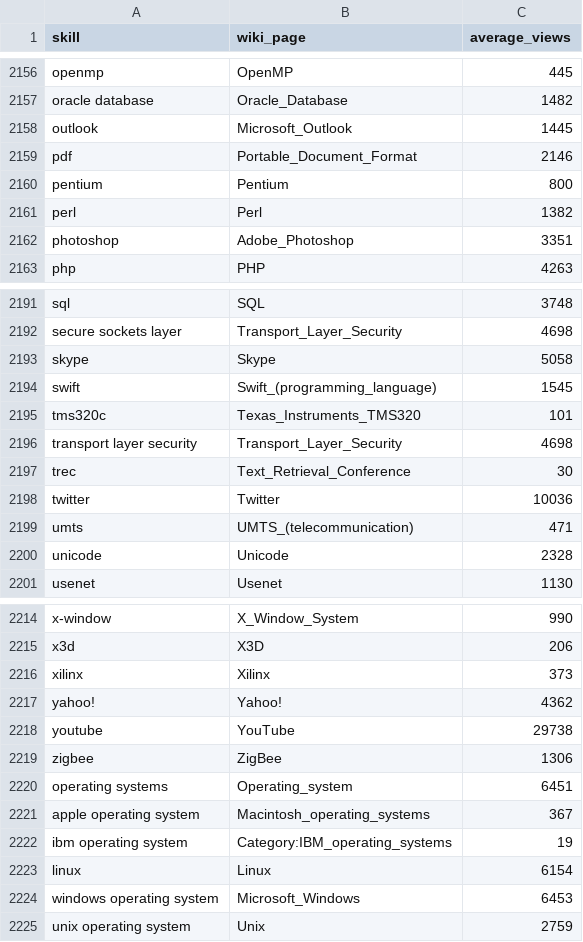
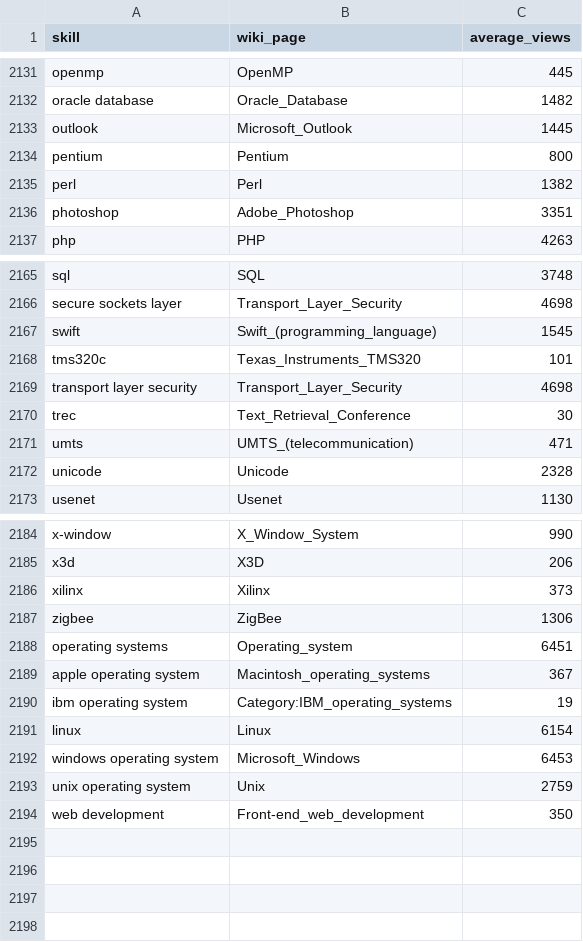
Before and after one commit to Greg12Thomson/honoursProject, a CSV file: data/skillPop.csv, drawn as a sheet; only a part is shown, gaps mark what is left out; removed rows and columns are numbered as before the commit, all else as after; the diff covers the shown part only; the diff names each change by its address in the sheet, - before the commit and + after, or states it on an @@ line.

```diff
--- a/data/skillPop.csv
+++ b/data/skillPop.csv
-row 2159: pdf | Portable_Document_Format | 2146
-row 2193: skype | Skype | 5058
-row 2198: twitter | Twitter | 10036
-row 2217: yahoo! | Yahoo! | 4362
-row 2218: youtube | YouTube | 29738
+row 2194: web development | Front-end_web_development | 350
```
Also changed, not shown: 27 removed rows and 2 edited cells elsewhere in this file, 6 other files.
